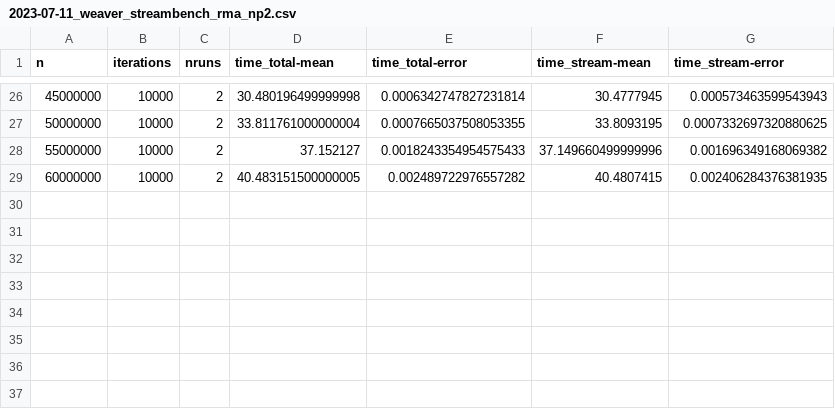
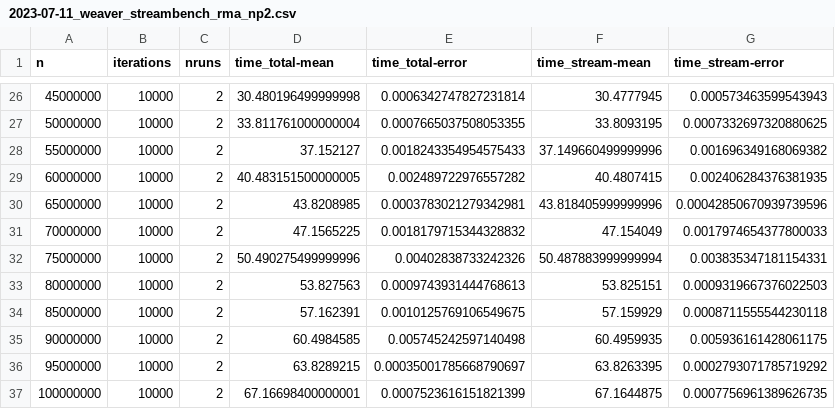
Before and after one commit to DSMishler/SANDIA-jupyterlite, a CSV file: content/stream_benchmark/2023-07-11_weaver_streambench_rma_np2.csv, drawn as a sheet; only a part is shown, gaps mark what is left out.

```diff
--- a/content/stream_benchmark/2023-07-11_weaver_streambench_rma_np2.csv
+++ b/content/stream_benchmark/2023-07-11_weaver_streambench_rma_np2.csv
@@ -29 +29,9 @@ n,iterations,nruns,time_total-mean,time_total-error,time_stream-mean,time_stream
 60000000,10000,2,40.483151500000005,0.002489722976557282,40.4807415,0.002406284376381935
+65000000,10000,2,43.8208985,0.0003783021279342981,43.818405999999996,0.00042850670939739596
+70000000,10000,2,47.1565225,0.0018179715344328832,47.154049,0.0017974654377800033
+75000000,10000,2,50.490275499999996,0.00402838733242326,50.487883999999994,0.003835347181154331
+80000000,10000,2,53.827563,0.0009743931444768613,53.825151,0.0009319667376022503
+85000000,10000,2,57.162391,0.0010125769106549675,57.159929,0.0008711555544230118
+90000000,10000,2,60.4984585,0.005745242597140498,60.4959935,0.005936161428061175
+95000000,10000,2,63.8289215,0.00035001785668790697,63.8263395,0.0002793071785719292
+100000000,10000,2,67.16698400000001,0.0007523616151821399,67.1644875,0.0007756961389626735
```
Also changed, not shown: content/stream_benchmark/2023-07-11_weaver_streambench_mpi_np2.csv, 1 other file.
